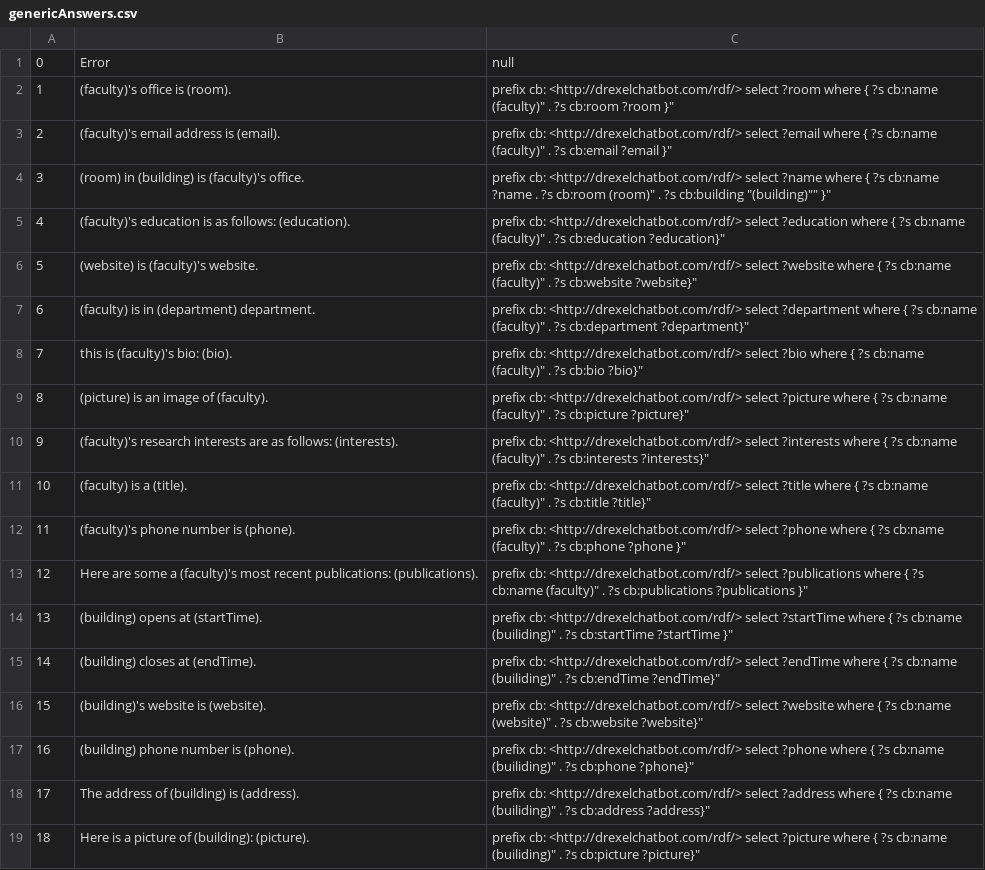
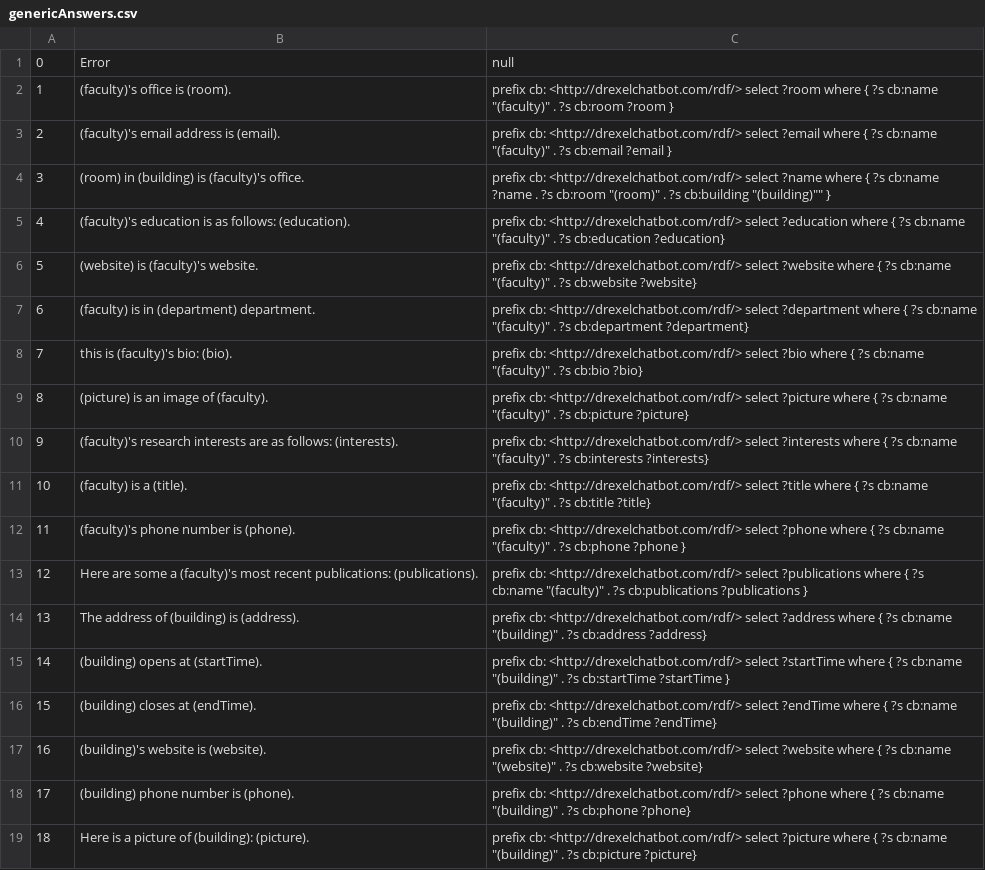
Before and after one commit to DrexelChatbotGroup/DrexelChatbot, a CSV file: chatbot/genericAnswers.csv, drawn as a sheet.

Commit message:
Minor fixes for genericAnswers.csv

```diff
--- a/chatbot/genericAnswers.csv
+++ b/chatbot/genericAnswers.csv
@@ -1,19 +1,19 @@
 0,Error,null
-1,(faculty)'s office is (room).,"prefix cb: <http://drexelchatbot.com/rdf/> select ?room where { ?s cb:name "(faculty)" . ?s cb:room ?room }"
-2,(faculty)'s email address is (email).,"prefix cb: <http://drexelchatbot.com/rdf/> select ?email where { ?s cb:name "(faculty)" . ?s cb:email ?email }"
-3,(room) in (building) is (faculty)'s office.,"prefix cb: <http://drexelchatbot.com/rdf/> select ?name where { ?s cb:name ?name . ?s cb:room "(room)" . ?s cb:building "(building)"" }"
-4,(faculty)'s education is as follows: (education).,"prefix cb: <http://drexelchatbot.com/rdf/> select ?education where { ?s cb:name "(faculty)" . ?s cb:education ?education}"
-5,(website) is (faculty)'s website.,"prefix cb: <http://drexelchatbot.com/rdf/> select ?website where { ?s cb:name "(faculty)" . ?s cb:website ?website}"
-6,(faculty) is in (department) department.,"prefix cb: <http://drexelchatbot.com/rdf/> select ?department where { ?s cb:name "(faculty)" . ?s cb:department ?department}"
-7,this is (faculty)'s bio: (bio).,"prefix cb: <http://drexelchatbot.com/rdf/> select ?bio where { ?s cb:name "(faculty)" . ?s cb:bio ?bio}"
-8,(picture) is an image of (faculty).,"prefix cb: <http://drexelchatbot.com/rdf/> select ?picture where { ?s cb:name "(faculty)" . ?s cb:picture ?picture}"
-9,(faculty)'s research interests are as follows: (interests).,"prefix cb: <http://drexelchatbot.com/rdf/> select ?interests where { ?s cb:name "(faculty)" . ?s cb:interests ?interests}"
-10,(faculty) is a (title).,"prefix cb: <http://drexelchatbot.com/rdf/> select ?title where { ?s cb:name "(faculty)" . ?s cb:title ?title}"
-11,(faculty)'s phone number is (phone).,"prefix cb: <http://drexelchatbot.com/rdf/> select ?phone where { ?s cb:name "(faculty)" . ?s cb:phone ?phone }"
-12,Here are some a (faculty)'s most recent publications: (publications).,"prefix cb: <http://drexelchatbot.com/rdf/> select ?publications where { ?s cb:name "(faculty)" . ?s cb:publications ?publications }"
-13,(building) opens at (startTime).,"prefix cb: <http://drexelchatbot.com/rdf/> select ?startTime where { ?s cb:name "(builiding)" . ?s cb:startTime ?startTime }"
-14,(building) closes at (endTime).,"prefix cb: <http://drexelchatbot.com/rdf/> select ?endTime where { ?s cb:name "(builiding)" . ?s cb:endTime ?endTime}"
-15,(building)'s website is (website).,"prefix cb: <http://drexelchatbot.com/rdf/> select ?website where { ?s cb:name "(website)" . ?s cb:website ?website}"
-16,(building) phone number is (phone).,"prefix cb: <http://drexelchatbot.com/rdf/> select ?phone where { ?s cb:name "(builiding)" . ?s cb:phone ?phone}"
-17,The address of (building) is (address).,"prefix cb: <http://drexelchatbot.com/rdf/> select ?address where { ?s cb:name "(builiding)" . ?s cb:address ?address}"
-18,Here is a picture of (building): (picture).,"prefix cb: <http://drexelchatbot.com/rdf/> select ?picture where { ?s cb:name "(builiding)" . ?s cb:picture ?picture}"
+1,(faculty)'s office is (room).,prefix cb: <http://drexelchatbot.com/rdf/> select ?room where { ?s cb:name "(faculty)" . ?s cb:room ?room }
+2,(faculty)'s email address is (email).,prefix cb: <http://drexelchatbot.com/rdf/> select ?email where { ?s cb:name "(faculty)" . ?s cb:email ?email }
+3,(room) in (building) is (faculty)'s office.,prefix cb: <http://drexelchatbot.com/rdf/> select ?name where { ?s cb:name ?name . ?s cb:room "(room)" . ?s cb:building "(building)"" }
+4,(faculty)'s education is as follows: (education).,prefix cb: <http://drexelchatbot.com/rdf/> select ?education where { ?s cb:name "(faculty)" . ?s cb:education ?education}
+5,(website) is (faculty)'s website.,prefix cb: <http://drexelchatbot.com/rdf/> select ?website where { ?s cb:name "(faculty)" . ?s cb:website ?website}
+6,(faculty) is in (department) department.,prefix cb: <http://drexelchatbot.com/rdf/> select ?department where { ?s cb:name "(faculty)" . ?s cb:department ?department}
+7,this is (faculty)'s bio: (bio).,prefix cb: <http://drexelchatbot.com/rdf/> select ?bio where { ?s cb:name "(faculty)" . ?s cb:bio ?bio}
+8,(picture) is an image of (faculty).,prefix cb: <http://drexelchatbot.com/rdf/> select ?picture where { ?s cb:name "(faculty)" . ?s cb:picture ?picture}
+9,(faculty)'s research interests are as follows: (interests).,prefix cb: <http://drexelchatbot.com/rdf/> select ?interests where { ?s cb:name "(faculty)" . ?s cb:interests ?interests}
+10,(faculty) is a (title).,prefix cb: <http://drexelchatbot.com/rdf/> select ?title where { ?s cb:name "(faculty)" . ?s cb:title ?title}
+11,(faculty)'s phone number is (phone).,prefix cb: <http://drexelchatbot.com/rdf/> select ?phone where { ?s cb:name "(faculty)" . ?s cb:phone ?phone }
+12,Here are some a (faculty)'s most recent publications: (publications).,prefix cb: <http://drexelchatbot.com/rdf/> select ?publications where { ?s cb:name "(faculty)" . ?s cb:publications ?publications }
+13,The address of (building) is (address).,prefix cb: <http://drexelchatbot.com/rdf/> select ?address where { ?s cb:name "(building)" . ?s cb:address ?address}
+14,(building) opens at (startTime).,prefix cb: <http://drexelchatbot.com/rdf/> select ?startTime where { ?s cb:name "(building)" . ?s cb:startTime ?startTime }
+15,(building) closes at (endTime).,prefix cb: <http://drexelchatbot.com/rdf/> select ?endTime where { ?s cb:name "(building)" . ?s cb:endTime ?endTime}
+16,(building)'s website is (website).,prefix cb: <http://drexelchatbot.com/rdf/> select ?website where { ?s cb:name "(website)" . ?s cb:website ?website}
+17,(building) phone number is (phone).,prefix cb: <http://drexelchatbot.com/rdf/> select ?phone where { ?s cb:name "(building)" . ?s cb:phone ?phone}
+18,Here is a picture of (building): (picture).,prefix cb: <http://drexelchatbot.com/rdf/> select ?picture where { ?s cb:name "(building)" . ?s cb:picture ?picture}
```
Also changed, not shown: 1 other file.
